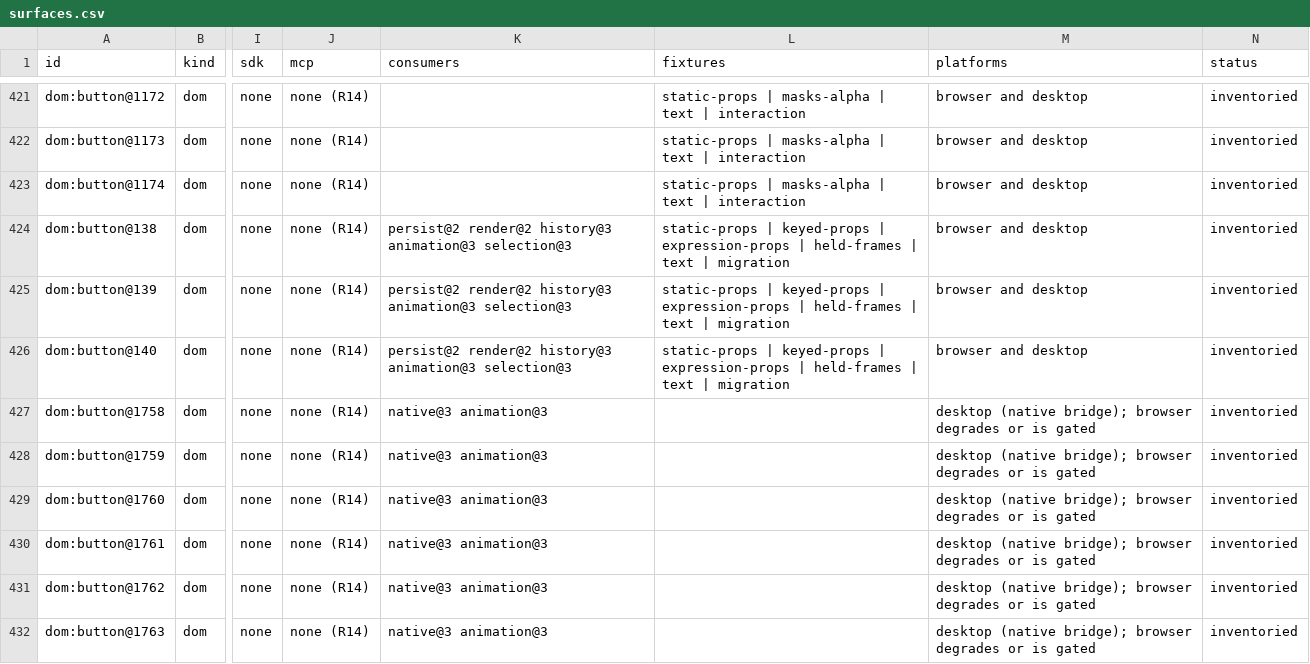
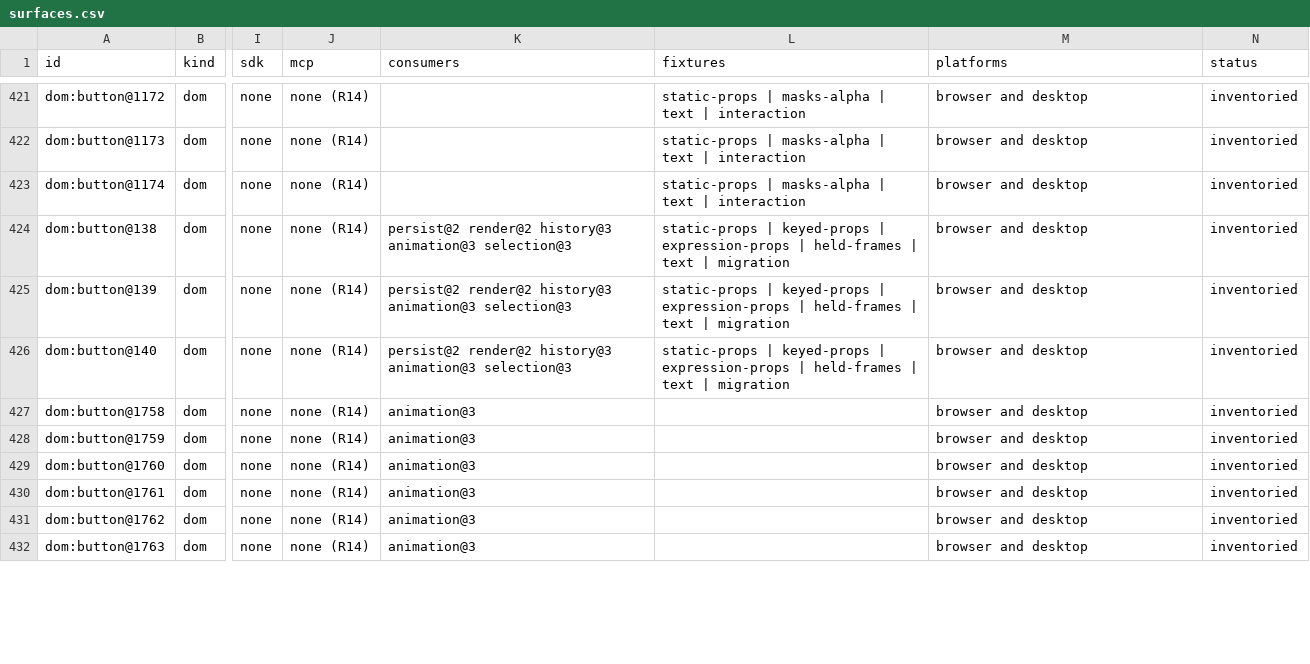
Before and after one commit to mysteropodes/nemo, a CSV file: engineering/inventory/surfaces.csv, drawn as a sheet; only a part is shown, gaps mark what is left out; the diff covers the shown part only; the diff names each change by its address in the sheet, - before the commit and + after, or states it on an @@ line.

```diff
--- a/engineering/inventory/surfaces.csv
+++ b/engineering/inventory/surfaces.csv
-K427:K432 (consumers): native@3 animation@3
+K427:K432 (consumers): animation@3
-M427:M432 (platforms): desktop (native bridge); browser degrades or is gated
+M427:M432 (platforms): browser and desktop
```
Also changed, not shown: 30 edited cells elsewhere in this file, 3 other files.
